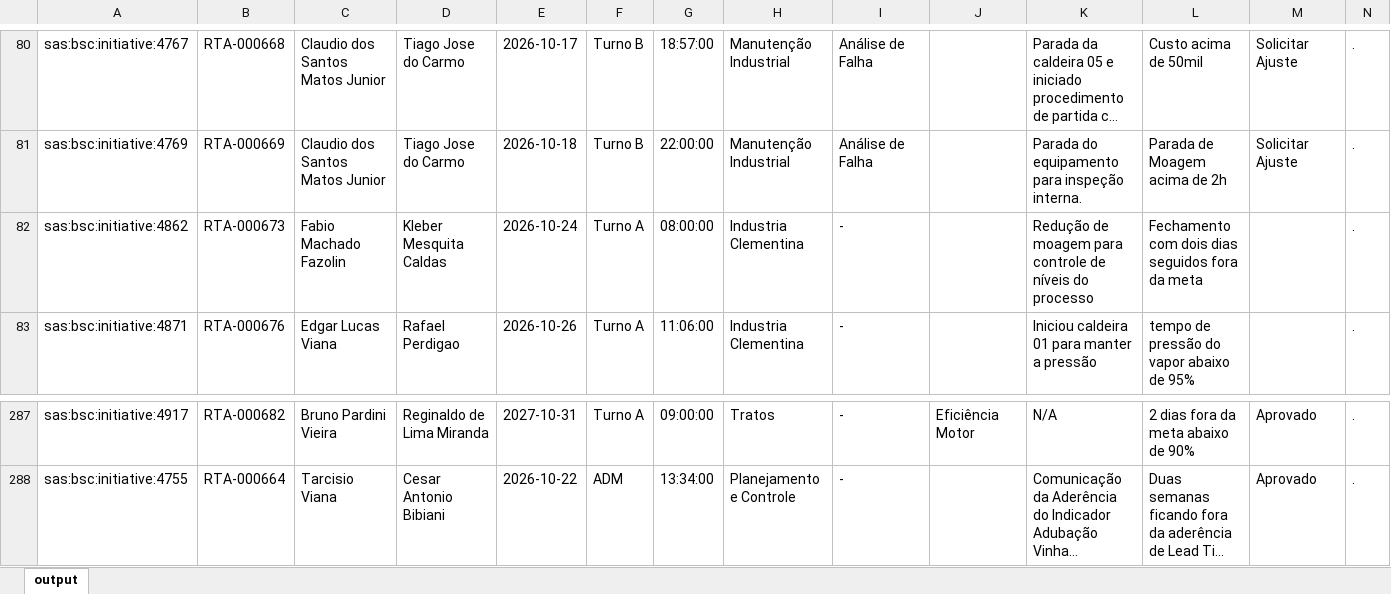
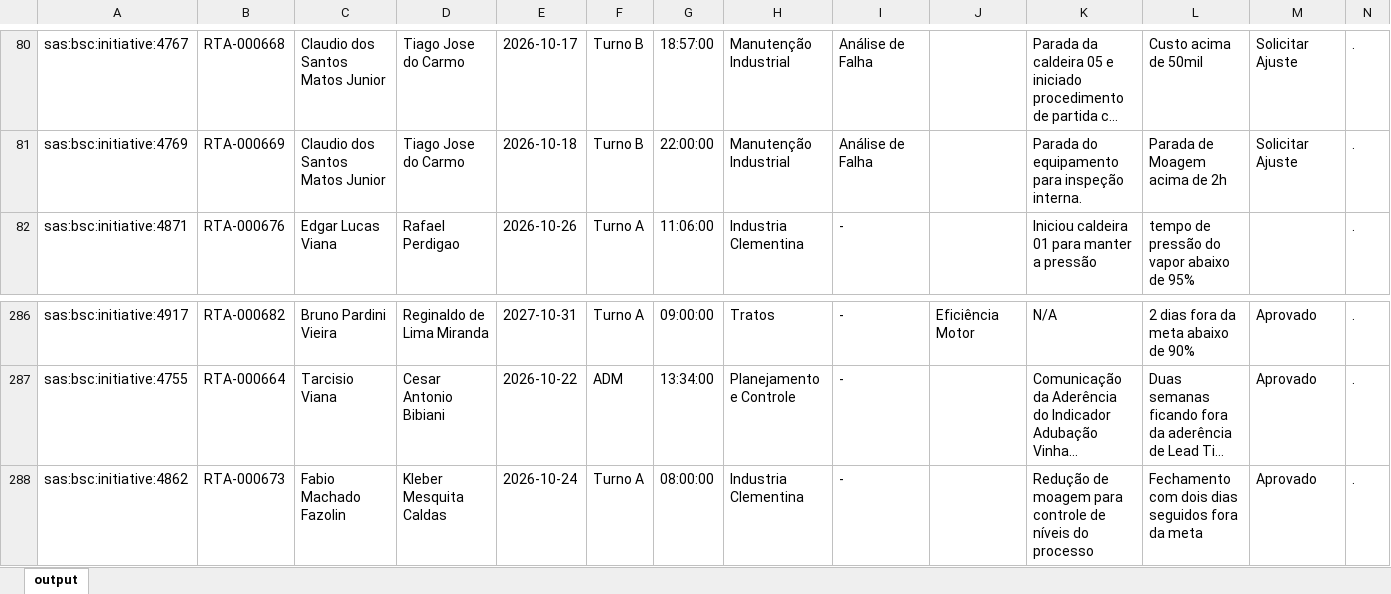
Before and after one commit to raulgribeiro/RTA-Dashboard, an Excel workbook: downloads/RTA_Unidade.xlsx, sheet output, drawn as a sheet; only a part is shown, gaps mark what is left out; long unchanged cells end in …; values as stored, in another font and other column widths than the file's, no borders; removed rows and columns are numbered as before the commit, all else as after; the diff names each change by its address in the sheet, - before the commit and + after, or states it on an @@ line.

```diff
--- a/downloads/RTA_Unidade.xlsx (sheet output)
+++ b/downloads/RTA_Unidade.xlsx (sheet output)
-row 82: sas:bsc:initiative:4862 | RTA-000673 | Fabio Machado Fazolin | Kleber Mesquita Caldas | 2026-10-24 | Turno A | 08:00:00 | Industria Clementina | - |  | Redução de moagem para controle de níveis do processo | Fechamento com dois dias seguidos fora da meta |  | .
+row 288: sas:bsc:initiative:4862 | RTA-000673 | Fabio Machado Fazolin | Kleber Mesquita Caldas | 2026-10-24 | Turno A | 08:00:00 | Industria Clementina | - |  | Redução de moagem para controle de níveis do processo | Fechamento com dois dias seguidos fora da meta | Aprovado | .
```
Also changed, not shown: downloads/RTA_Dados.xlsx, 2 other files.
